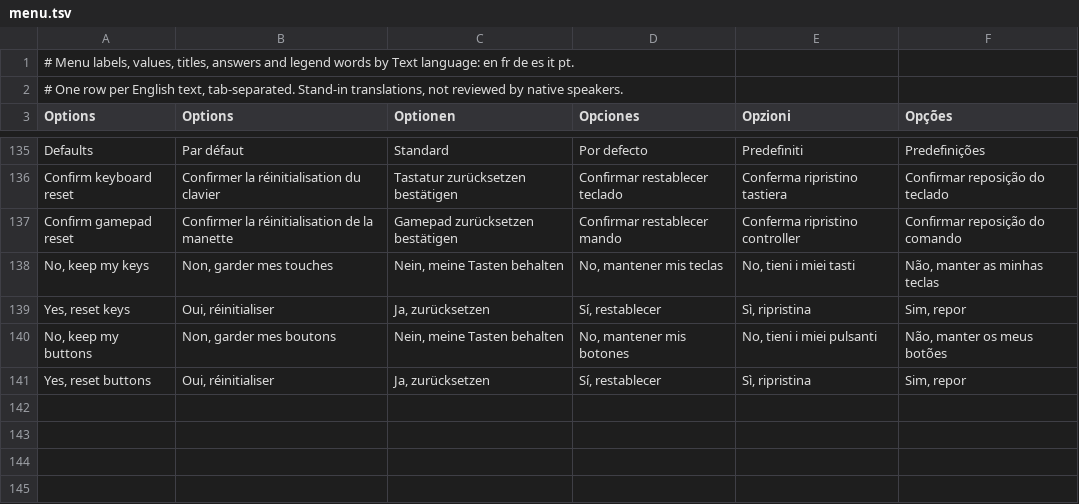
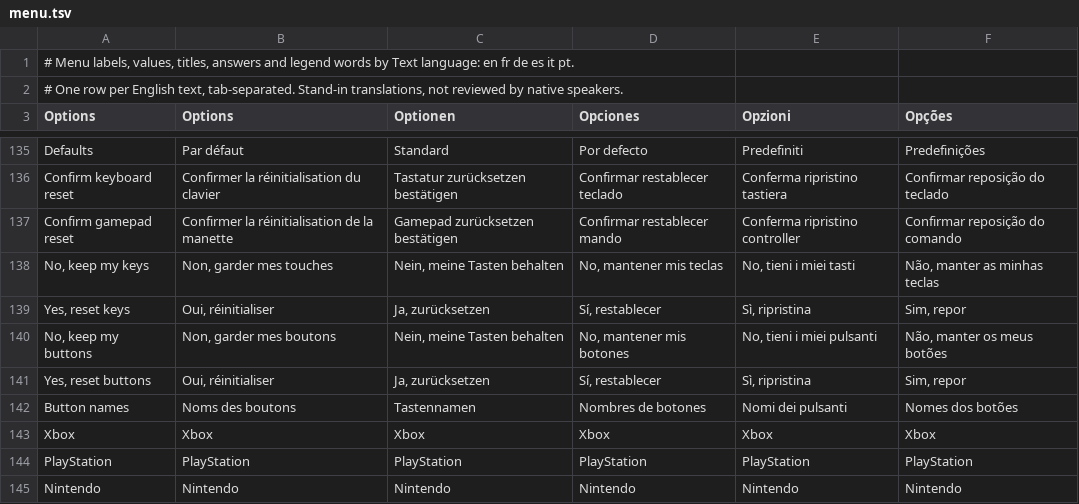
Before and after one commit to noctonca/lba2-menu-prototype, a TSV file: lang/menu.tsv, drawn as a sheet; only a part is shown, gaps mark what is left out; the diff names each change by its address in the sheet, - before the commit and + after, or states it on an @@ line.

```diff
--- a/lang/menu.tsv
+++ b/lang/menu.tsv
+row 142: Button names | Noms des boutons | Tastennamen | Nombres de botones | Nomi dei pulsanti | Nomes dos botões
+row 143: Xbox | Xbox | Xbox | Xbox | Xbox | Xbox
+row 144: PlayStation | PlayStation | PlayStation | PlayStation | PlayStation | PlayStation
+row 145: Nintendo | Nintendo | Nintendo | Nintendo | Nintendo | Nintendo
```
Also changed, not shown: lang/help.tsv, 7 other files.
